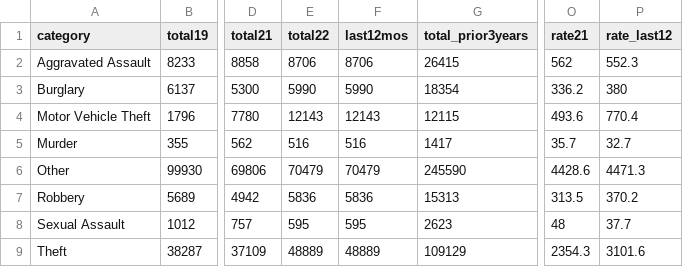
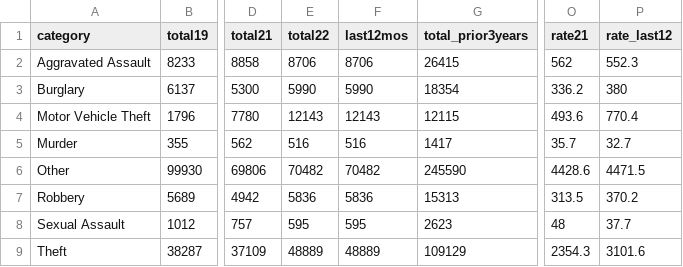
Before and after one commit to abcotvdata/safetytracker_philadelphia, a CSV file: data/output/city/citywide_category.csv, drawn as a sheet; only a part is shown, gaps mark what is left out; the diff names each change by its address in the sheet, - before the commit and + after, or states it on an @@ line.

```diff
--- a/data/output/city/citywide_category.csv
+++ b/data/output/city/citywide_category.csv
-E6 (total22): 70479
+E6 (total22): 70482
-F6 (last12mos): 70479
+F6 (last12mos): 70482
-P6 (rate_last12): 4471.3
+P6 (rate_last12): 4471.5
```
Also changed, not shown: data/output/city/citywide_detailed.csv, data/output/city/citywide_type.csv, 12 other files.
